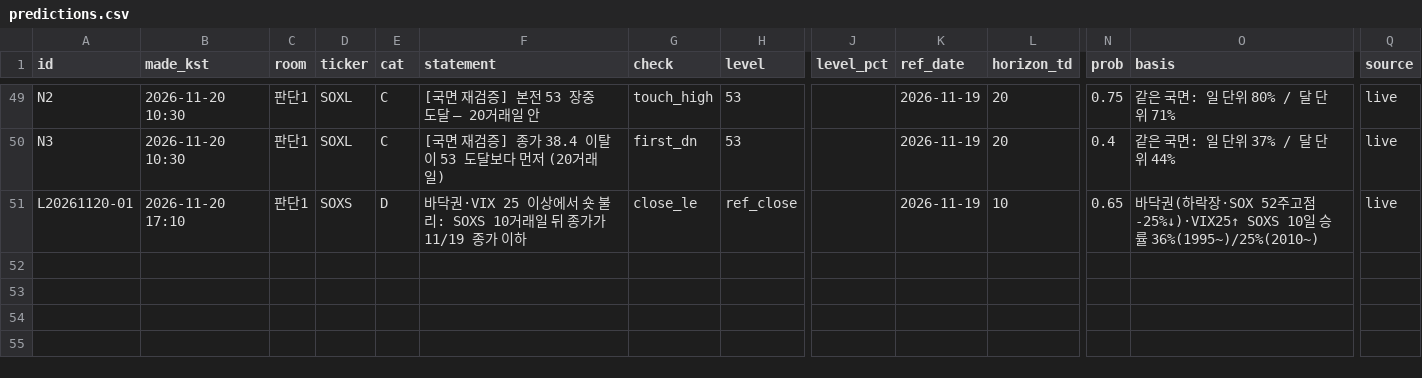
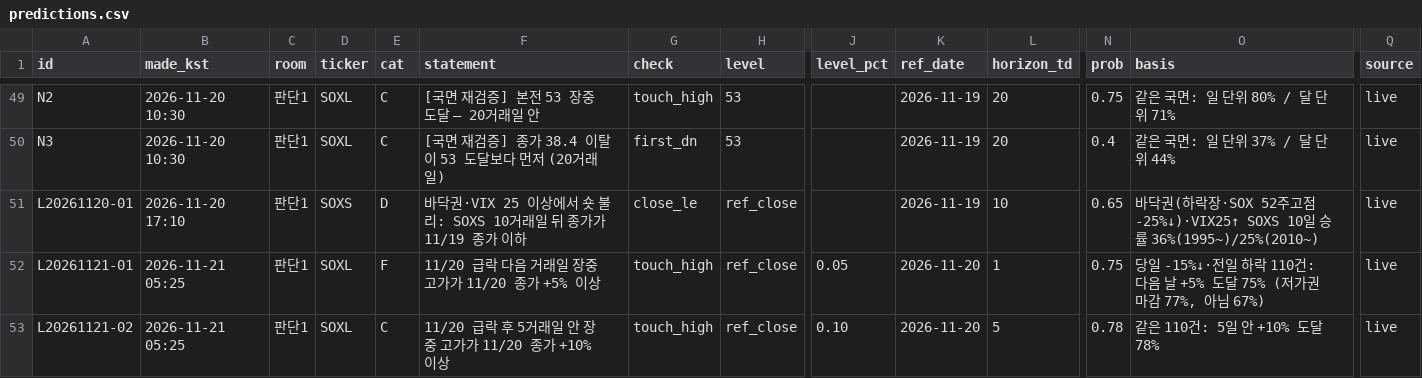
Before and after one commit to SANGMOLEE/soxl-data, a CSV file: ledger/predictions.csv, drawn as a sheet; only a part is shown, gaps mark what is left out; rows hold the shown columns only; the diff names each change by its address in the sheet, - before the commit and + after, or states it on an @@ line.

```diff
--- a/ledger/predictions.csv
+++ b/ledger/predictions.csv
+row 52: L20261121-01 | 2026-11-21 05:25 | 판단1 | SOXL | F | 11/20 급락 다음 거래일 장중 고가가 11/20 종가 +5% 이상 | touch_high | ref_close | 0.05 | 2026-11-20 | 1 | 0.75 | 당일 -15%↓·전일 하락 110건: 다음 날 +5% 도달 75% (저가권 마감 77%, 아님 67%) | live
+row 53: L20261121-02 | 2026-11-21 05:25 | 판단1 | SOXL | C | 11/20 급락 후 5거래일 안 장중 고가가 11/20 종가 +10% 이상 | touch_high | ref_close | 0.10 | 2026-11-20 | 5 | 0.78 | 같은 110건: 5일 안 +10% 도달 78% | live
```
Also changed, not shown: 3 other files.
